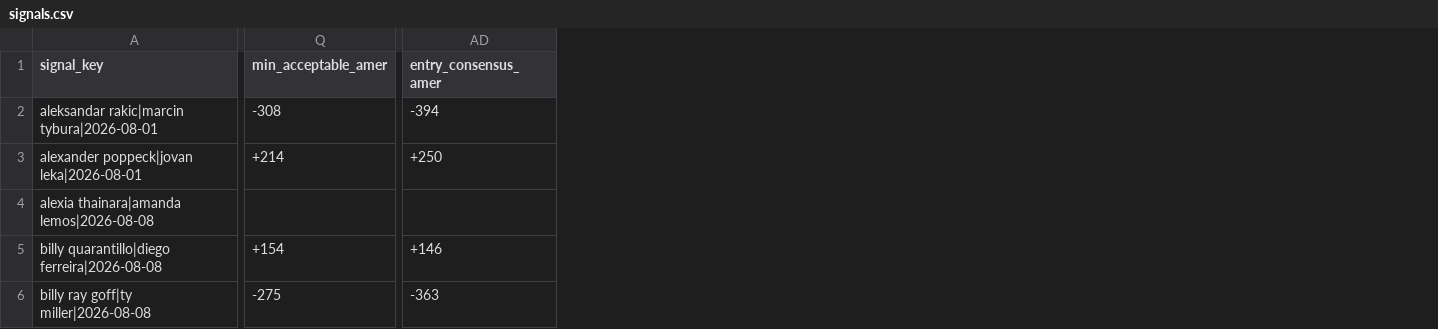
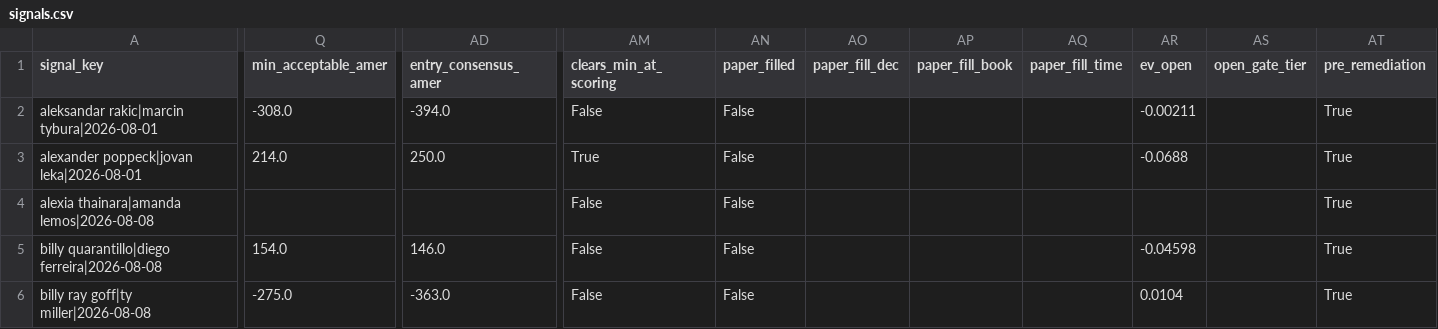
Before and after one commit to tbdprojectusername/odds-capture, a CSV file: movement/ledger/signals.csv, drawn as a sheet; only a part is shown, gaps mark what is left out; the diff covers the shown part only; the diff names each change by its address in the sheet, - before the commit and + after, or states it on an @@ line.

```diff
--- a/movement/ledger/signals.csv
+++ b/movement/ledger/signals.csv
+column AM (clears_min_at_scoring), rows 2-6: False | True | False | False | False
+column AN (paper_filled), rows 2-6: all False
+column AO (paper_fill_dec), empty
+column AP (paper_fill_book), empty
+column AQ (paper_fill_time), empty
+column AR (ev_open), rows 2-6: -0.00211 | -0.0688 |  | -0.04598 | 0.0104
+column AS (open_gate_tier), empty
+column AT (pre_remediation), rows 2-6: all True
-Q2 (min_acceptable_amer): -308
+Q2 (min_acceptable_amer): -308.0
-AD2 (entry_consensus_amer): -394
+AD2 (entry_consensus_amer): -394.0
-Q3 (min_acceptable_amer): +214
+Q3 (min_acceptable_amer): 214.0
-AD3 (entry_consensus_amer): +250
+AD3 (entry_consensus_amer): 250.0
-Q5 (min_acceptable_amer): +154
+Q5 (min_acceptable_amer): 154.0
-AD5 (entry_consensus_amer): +146
+AD5 (entry_consensus_amer): 146.0
-Q6 (min_acceptable_amer): -275
+Q6 (min_acceptable_amer): -275.0
-AD6 (entry_consensus_amer): -363
+AD6 (entry_consensus_amer): -363.0
```
Also changed, not shown: 147 edited cells elsewhere in this file, movement/ledger/real_bets.csv, 16 other files.
